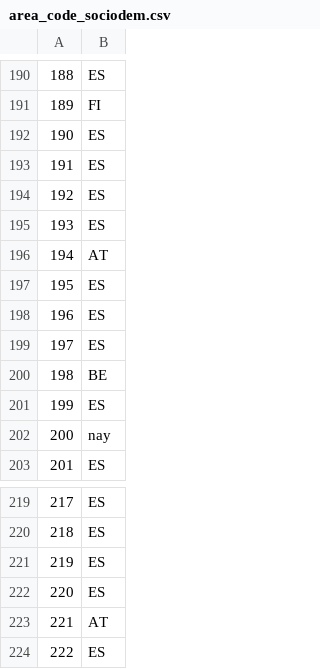
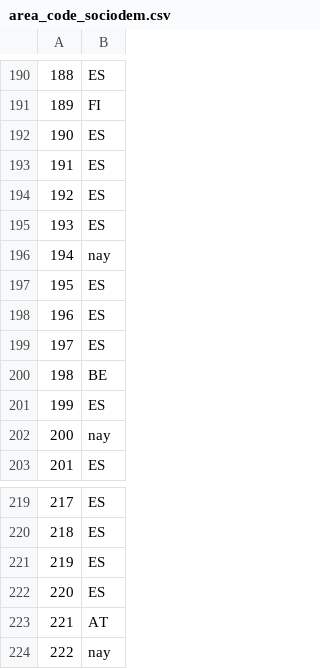
Before and after one commit to Chaotique/coactuem_streamlit, a CSV file: area_code_sociodem.csv, drawn as a sheet; only a part is shown, gaps mark what is left out; the diff covers the shown part only.

```diff
--- a/area_code_sociodem.csv
+++ b/area_code_sociodem.csv
@@ -195,3 +195,3 @@
 193,ES
-194,AT
+194,nay
 195,ES
@@ -223,2 +223,2 @@
 221,AT
-222,ES
+222,nay
```
Also changed, not shown: 7 edited cells elsewhere in this file.
